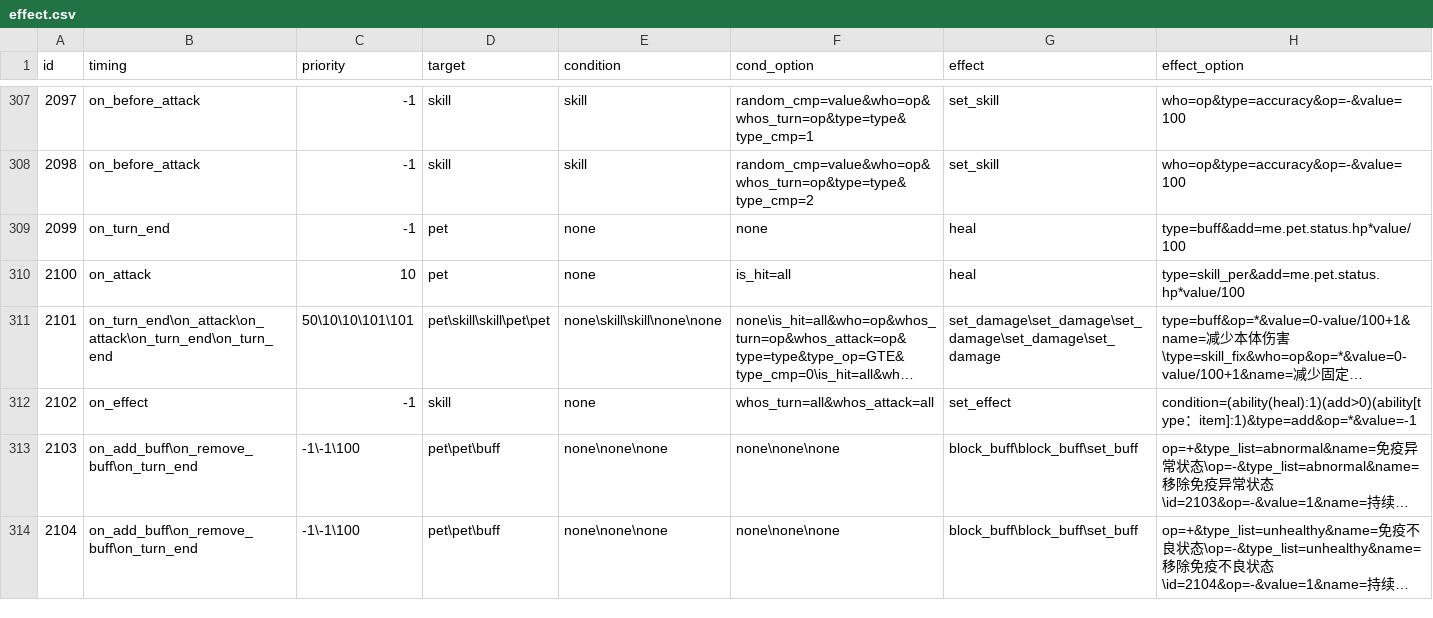
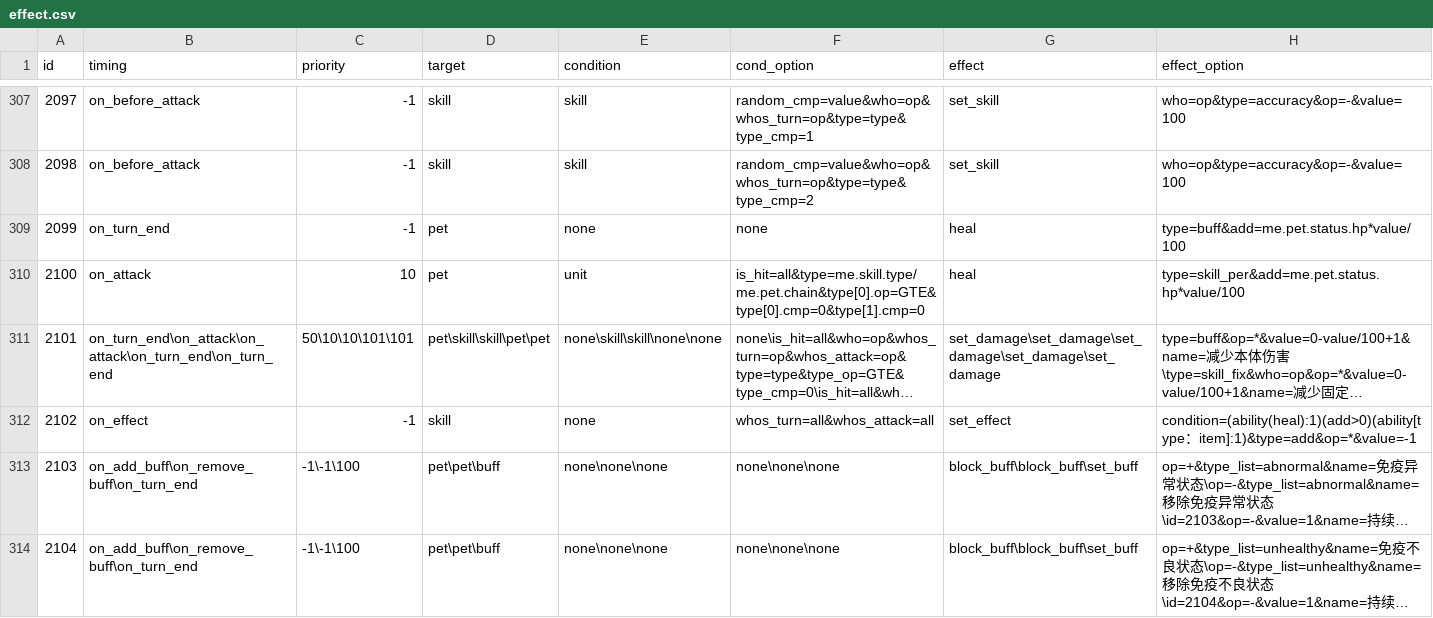
Before and after one commit to Vszero0/Seer2-Restart-Lite, a CSV file: Assets/Resources/Data/Buffs/effect.csv, drawn as a sheet; only a part is shown, gaps mark what is left out; long unchanged cells end in …; the diff covers the shown part only; the diff names each change by its address in the sheet, - before the commit and + after, or states it on an @@ line.

```diff
--- a/Assets/Resources/Data/Buffs/effect.csv
+++ b/Assets/Resources/Data/Buffs/effect.csv
-E310 (condition): none
+E310 (condition): unit
-F310 (cond_option): is_hit=all
+F310 (cond_option): is_hit=all&type=me.skill.type/me.pet.chain&type[0].op=GTE&type[0].cmp=0&type[1].cmp=0
```
Also changed, not shown: 18 added rows, 2 removed rows and 19 edited cells elsewhere in this file, Assets/Resources/Data/Buffs/info.csv, Assets/Resources/Data/Pets/basic.csv, 38 other files.
